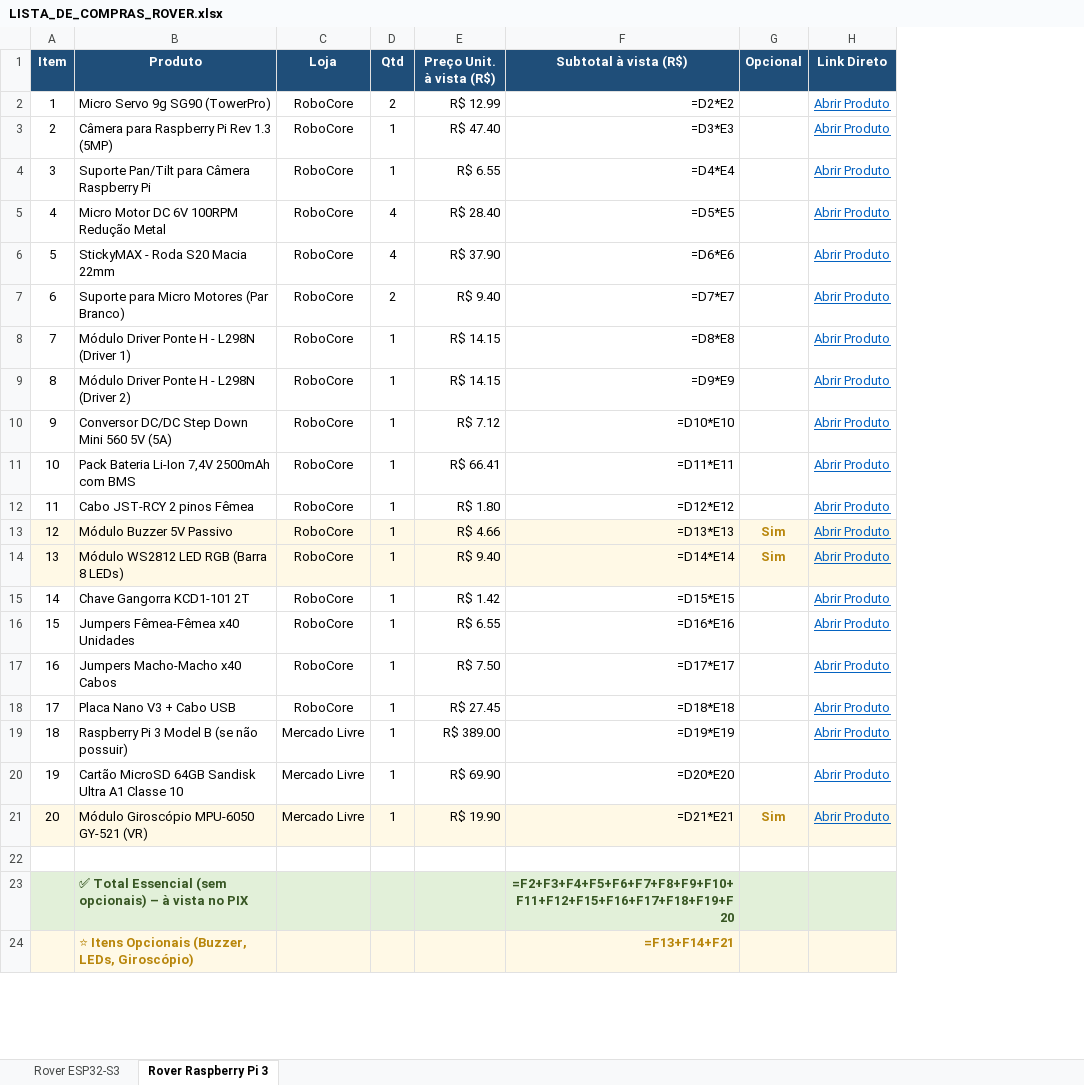
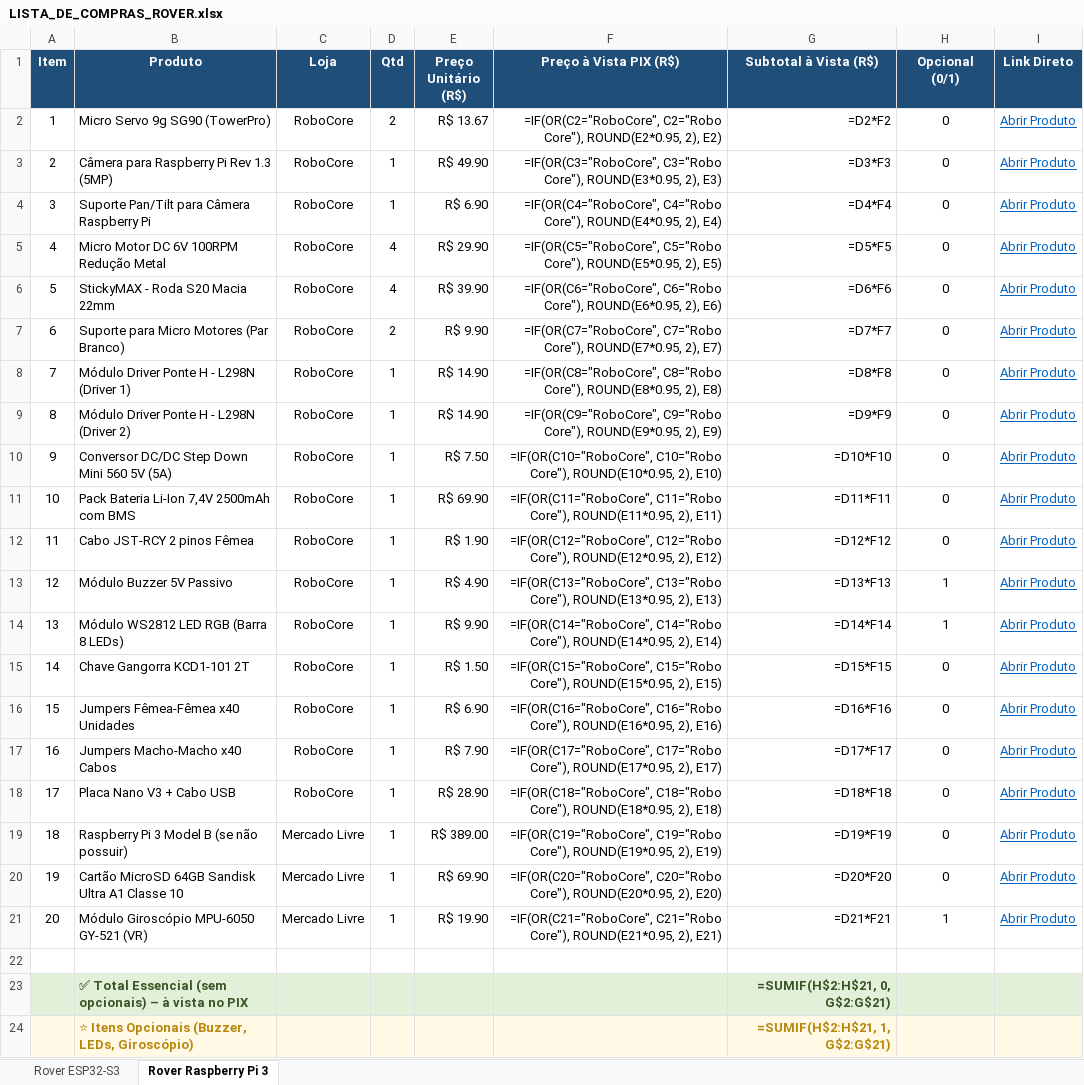
Before and after one commit to CaioHVectorA/rover, an Excel workbook: LISTA_DE_COMPRAS_ROVER.xlsx, sheet Rover Raspberry Pi 3, drawn as a sheet; only a part is shown; values as stored, in another font and other column widths than the file's, no borders; formulas without a stored value are shown as written; conditional formats not drawn; removed rows and columns are numbered as before the commit, all else as after; the diff names each change by its address in the sheet, - before the commit and + after, or states it on an @@ line.

Commit message:
feat: make prices and subtotals 100% dynamic via Excel formulas and 0/1 optional flags

```diff
--- a/LISTA_DE_COMPRAS_ROVER.xlsx (sheet Rover Raspberry Pi 3)
+++ b/LISTA_DE_COMPRAS_ROVER.xlsx (sheet Rover Raspberry Pi 3)
-column E (Preço Unit. à vista (R$)), rows 2-21: R$ 12.99 | R$ 47.40 | R$ 6.55 | R$ 28.40 | R$ 37.90 | R$ 9.40 | R$ 14.15 | R$ 14.15 | R$ 7.12 | R$ 66.41 | R$ 1.80 | R$ 4.66 | R$ 9.40 | R$ 1.42 | R$ 6.55 | R$ 7.50 | R$ 27.45 | R$ 389.00 | R$ 69.90 | R$ 19.90
-column F (Subtotal à vista (R$)), rows 2-24: =D2*E2 | =D3*E3 | =D4*E4 | =D5*E5 | =D6*E6 | =D7*E7 | =D8*E8 | =D9*E9 | =D10*E10 | =D11*E11 | =D12*E12 | =D13*E13 | =D14*E14 | =D15*E15 | =D16*E16 | =D17*E17 | =D18*E18 | =D19*E19 | =D20*E20 | =D21*E21 |  | =F2+F3+F4+F5+F6+F7+F8+F9+F10+F11+F12+F15+F16+F17+F18+F19+F20 | =F13+F14+F21
-column G (Opcional), rows 13-21: Sim | Sim |  |  |  |  |  |  | Sim
+column E (Preço Unitário (R$)), rows 2-21: R$ 13.67 | R$ 49.90 | R$ 6.90 | R$ 29.90 | R$ 39.90 | R$ 9.90 | R$ 14.90 | R$ 14.90 | R$ 7.50 | R$ 69.90 | R$ 1.90 | R$ 4.90 | R$ 9.90 | R$ 1.50 | R$ 6.90 | R$ 7.90 | R$ 28.90 | R$ 389.00 | R$ 69.90 | R$ 19.90
+column F (Preço à Vista PIX (R$)), rows 2-21: =IF(OR(C2="RoboCore", C2="Robo Core"), ROUND(E2*0.95, 2), E2) | =IF(OR(C3="RoboCore", C3="Robo Core"), ROUND(E3*0.95, 2), E3) | =IF(OR(C4="RoboCore", C4="Robo Core"), ROUND(E4*0.95, 2), E4) | =IF(OR(C5="RoboCore", C5="Robo Core"), ROUND(E5*0.95, 2), E5) | =IF(OR(C6="RoboCore", C6="Robo Core"), ROUND(E6*0.95, 2), E6) | =IF(OR(C7="RoboCore", C7="Robo Core"), ROUND(E7*0.95, 2), E7) | =IF(OR(C8="RoboCore", C8="Robo Core"), ROUND(E8*0.95, 2), E8) | =IF(OR(C9="RoboCore", C9="Robo Core"), ROUND(E9*0.95, 2), E9) | =IF(OR(C10="RoboCore", C10="Robo Core"), ROUND(E10*0.95, 2), E10) | =IF(OR(C11="RoboCore", C11="Robo Core"), ROUND(E11*0.95, 2), E11) | =IF(OR(C12="RoboCore", C12="Robo Core"), ROUND(E12*0.95, 2), E12) | =IF(OR(C13="RoboCore", C13="Robo Core"), ROUND(E13*0.95, 2), E13) | =IF(OR(C14="RoboCore", C14="Robo Core"), ROUND(E14*0.95, 2), E14) | =IF(OR(C15="RoboCore", C15="Robo Core"), ROUND(E15*0.95, 2), E15) | =IF(OR(C16="RoboCore", C16="Robo Core"), ROUND(E16*0.95, 2), E16) | =IF(OR(C17="RoboCore", C17="Robo Core"), ROUND(E17*0.95, 2), E17) | =IF(OR(C18="RoboCore", C18="Robo Core"), ROUND(E18*0.95, 2), E18) | =IF(OR(C19="RoboCore", C19="Robo Core"), ROUND(E19*0.95, 2), E19) | =IF(OR(C20="RoboCore", C20="Robo Core"), ROUND(E20*0.95, 2), E20) | =IF(OR(C21="RoboCore", C21="Robo Core"), ROUND(E21*0.95, 2), E21)
+column G (Subtotal à Vista (R$)), rows 2-24: =D2*F2 | =D3*F3 | =D4*F4 | =D5*F5 | =D6*F6 | =D7*F7 | =D8*F8 | =D9*F9 | =D10*F10 | =D11*F11 | =D12*F12 | =D13*F13 | =D14*F14 | =D15*F15 | =D16*F16 | =D17*F17 | =D18*F18 | =D19*F19 | =D20*F20 | =D21*F21 |  | =SUMIF(H$2:H$21, 0, G$2:G$21) | =SUMIF(H$2:H$21, 1, G$2:G$21)
+column H (Opcional (0/1)), rows 2-21: 0 | 0 | 0 | 0 | 0 | 0 | 0 | 0 | 0 | 0 | 0 | 1 | 1 | 0 | 0 | 0 | 0 | 0 | 0 | 1
-A13:D14 fill: #FFF9E6
+A13:D14 fill: none
-I13:I14 fill: #FFF9E6
+I13:I14 fill: none
-A21:D21 fill: #FFF9E6
+A21:D21 fill: none
-I21 fill: #FFF9E6
+I21 fill: none
```
Also changed, not shown: sheet Rover ESP32-S3, 1 other file.
